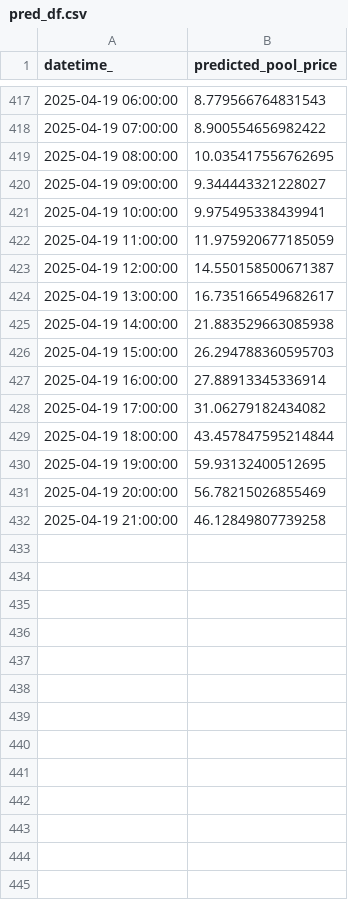
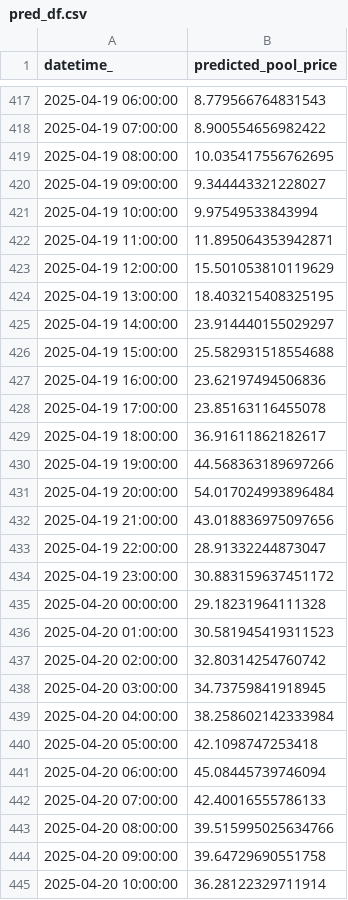
Before and after one commit to kevakba/BESS, a CSV file: Jobs/Inferencing/data/predictions/pred_df.csv, drawn as a sheet; only a part is shown, gaps mark what is left out; the diff covers the shown part only.

```diff
--- a/Jobs/Inferencing/data/predictions/pred_df.csv
+++ b/Jobs/Inferencing/data/predictions/pred_df.csv
@@ -420,13 +420,26 @@ datetime_,predicted_pool_price
 2025-04-19 09:00:00,9.344443321228027
-2025-04-19 10:00:00,9.975495338439941
-2025-04-19 11:00:00,11.975920677185059
-2025-04-19 12:00:00,14.550158500671387
-2025-04-19 13:00:00,16.735166549682617
-2025-04-19 14:00:00,21.883529663085938
-2025-04-19 15:00:00,26.294788360595703
-2025-04-19 16:00:00,27.88913345336914
-2025-04-19 17:00:00,31.06279182434082
-2025-04-19 18:00:00,43.457847595214844
-2025-04-19 19:00:00,59.93132400512695
-2025-04-19 20:00:00,56.78215026855469
-2025-04-19 21:00:00,46.12849807739258
+2025-04-19 10:00:00,9.97549533843994
+2025-04-19 11:00:00,11.895064353942871
+2025-04-19 12:00:00,15.501053810119629
+2025-04-19 13:00:00,18.403215408325195
+2025-04-19 14:00:00,23.914440155029297
+2025-04-19 15:00:00,25.582931518554688
+2025-04-19 16:00:00,23.62197494506836
+2025-04-19 17:00:00,23.85163116455078
+2025-04-19 18:00:00,36.91611862182617
+2025-04-19 19:00:00,44.568363189697266
+2025-04-19 20:00:00,54.017024993896484
+2025-04-19 21:00:00,43.018836975097656
+2025-04-19 22:00:00,28.91332244873047
+2025-04-19 23:00:00,30.883159637451172
+2025-04-20 00:00:00,29.18231964111328
+2025-04-20 01:00:00,30.581945419311523
+2025-04-20 02:00:00,32.80314254760742
+2025-04-20 03:00:00,34.73759841918945
+2025-04-20 04:00:00,38.258602142333984
+2025-04-20 05:00:00,42.1098747253418
+2025-04-20 06:00:00,45.08445739746094
+2025-04-20 07:00:00,42.40016555786133
+2025-04-20 08:00:00,39.515995025634766
+2025-04-20 09:00:00,39.64729690551758
+2025-04-20 10:00:00,36.28122329711914
```
Also changed, not shown: 8 edited cells elsewhere in this file, Jobs/Evaluation/data/actual/price.csv, 1 other file.
